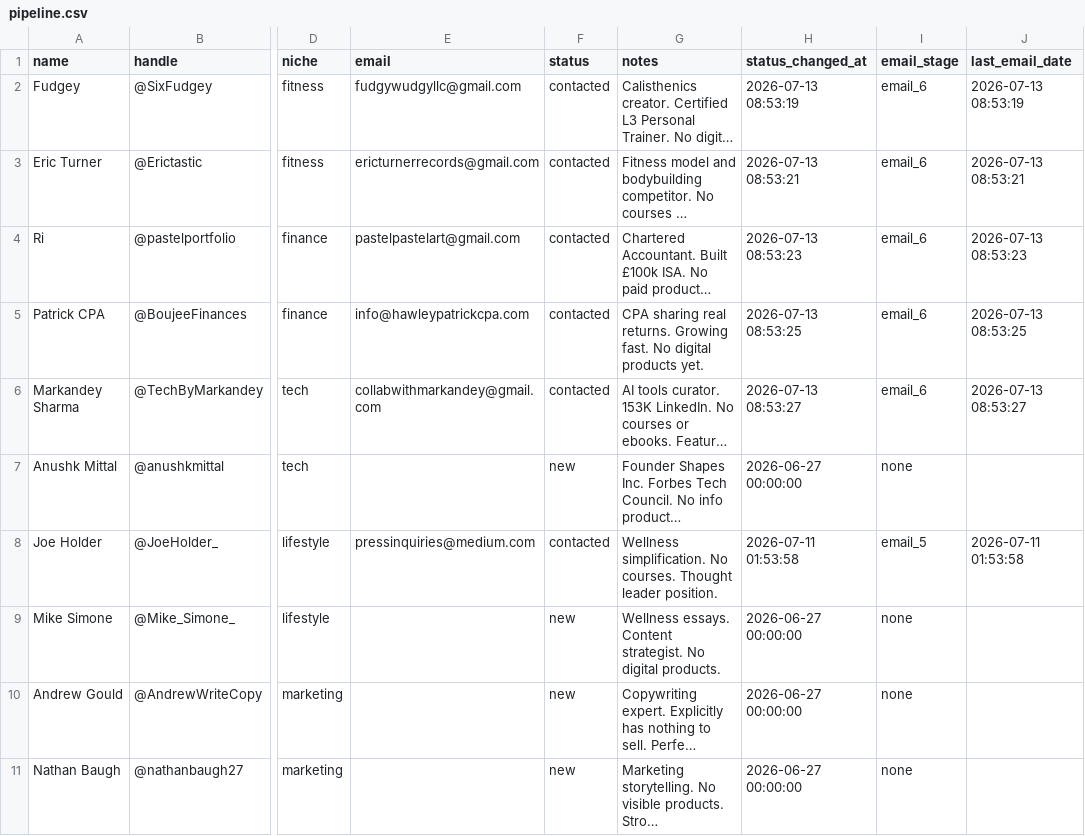
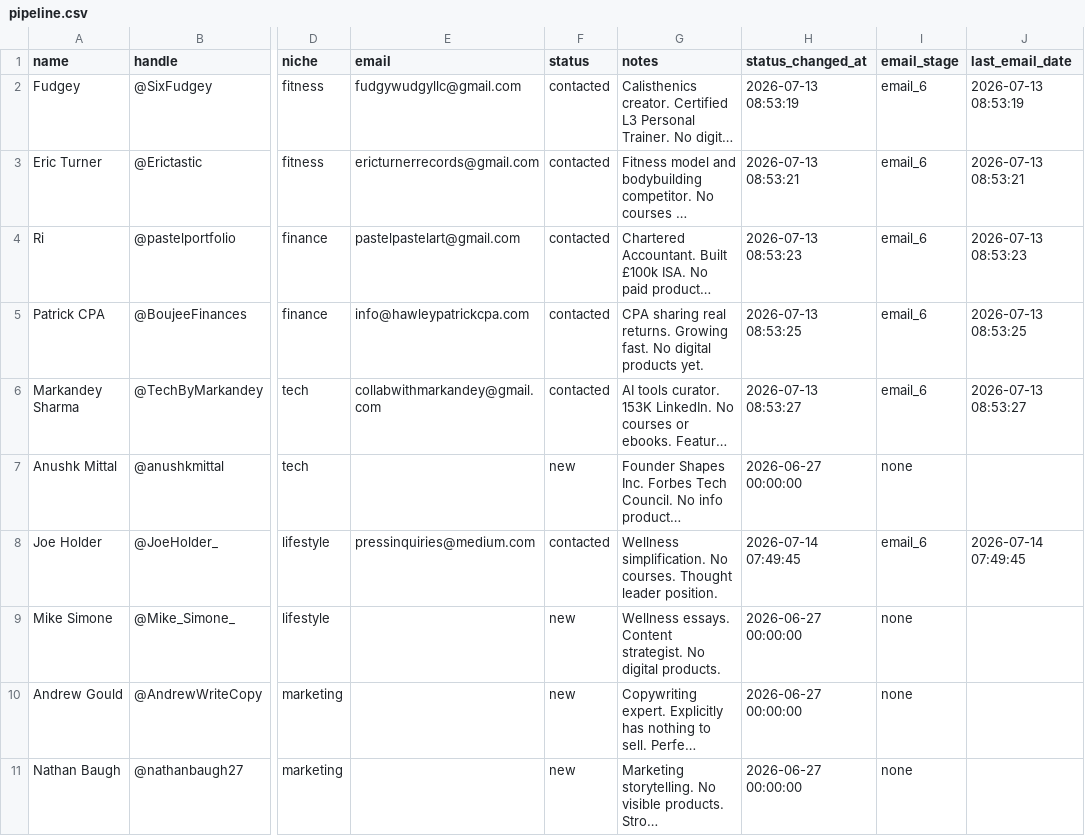
Before and after one commit to KhalidKhan541/digital-product-agency, a CSV file: data/pipeline.csv, drawn as a sheet; only a part is shown, gaps mark what is left out; long unchanged cells end in …; the diff names each change by its address in the sheet, - before the commit and + after, or states it on an @@ line.

```diff
--- a/data/pipeline.csv
+++ b/data/pipeline.csv
-H8 (status_changed_at): 2026-07-11 01:53:58
+H8 (status_changed_at): 2026-07-14 07:49:45
-I8 (email_stage): email_5
+I8 (email_stage): email_6
-J8 (last_email_date): 2026-07-11 01:53:58
+J8 (last_email_date): 2026-07-14 07:49:45
```
